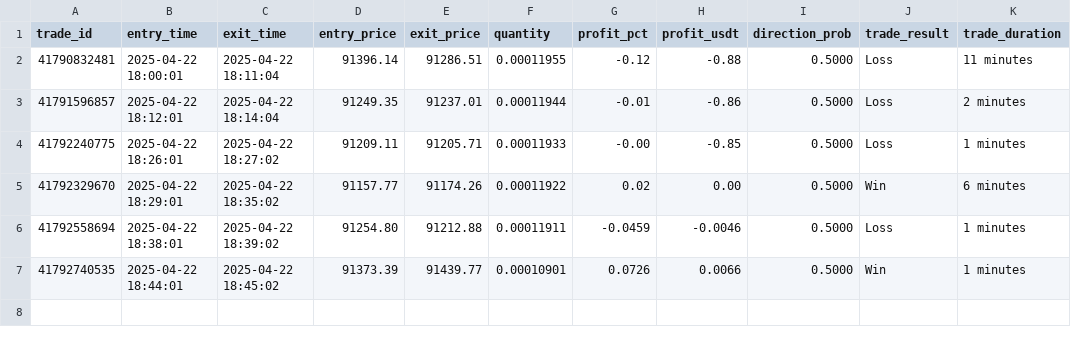
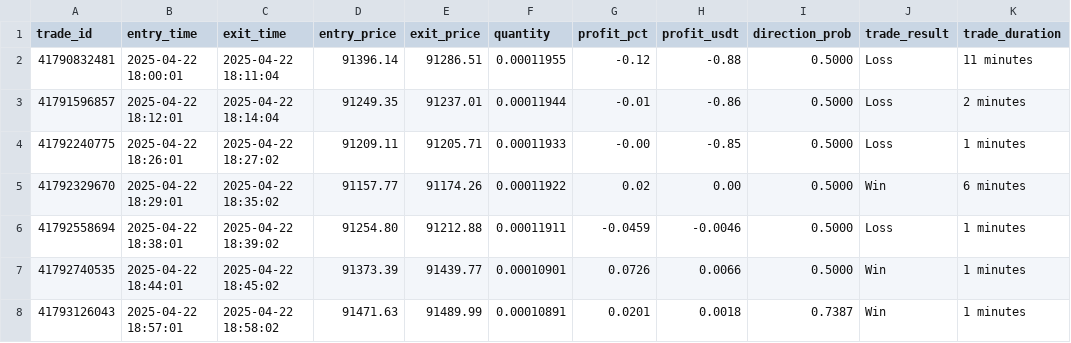
Before and after one commit to iamyusufgoktas/ml-trader1-logs, a CSV file: trade_logs/2025-04-22_complete_trades.csv, drawn as a sheet.

Commit message:
Add complete trade log entry 2025-04-22T18:58:02.141121+00:00

```diff
--- a/trade_logs/2025-04-22_complete_trades.csv
+++ b/trade_logs/2025-04-22_complete_trades.csv
@@ -7 +7,2 @@ trade_id,entry_time,exit_time,entry_price,exit_price,quantity,profit_pct,profit_
 "41792740535","2025-04-22 18:44:01","2025-04-22 18:45:02","91373.39","91439.77","0.00010901","0.0726","0.0066","0.5000","Win","1 minutes"
+"41793126043","2025-04-22 18:57:01","2025-04-22 18:58:02","91471.63","91489.99","0.00010891","0.0201","0.0018","0.7387","Win","1 minutes"
```
